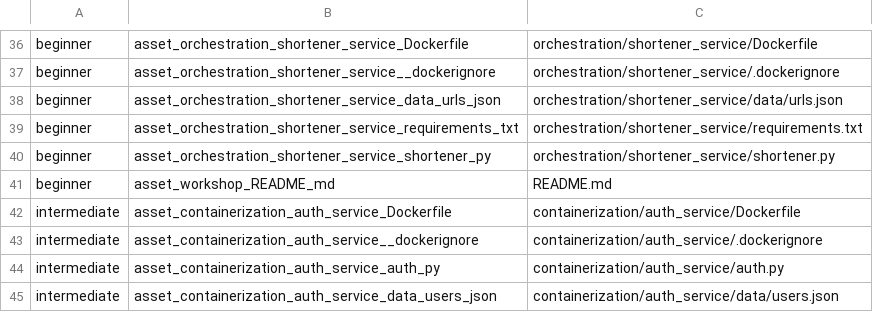
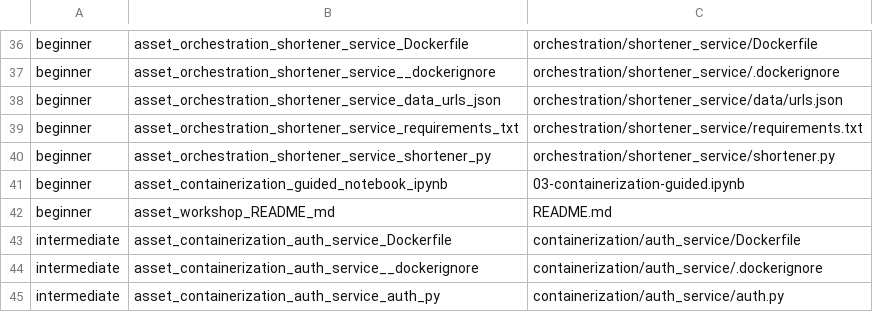
Before and after one commit to AdamBelloum/edge-ai-blueprint, a TSV file: workshop_assets/cloud-computing-soa/module3-containerization-orchestration/asset-map.tsv, drawn as a sheet; only a part is shown, gaps mark what is left out; the shorter side is filled out with more unchanged rows; the diff names each change by its address in the sheet, - before the commit and + after, or states it on an @@ line.

Commit message:
feat(workshop): add Module 3 containerization runtime

```diff
--- a/workshop_assets/cloud-computing-soa/module3-containerization-orchestration/asset-map.tsv
+++ b/workshop_assets/cloud-computing-soa/module3-containerization-orchestration/asset-map.tsv
+row 41: beginner | asset_containerization_guided_notebook_ipynb | 03-containerization-guided.ipynb
```
Also changed, not shown: 5 other files.
